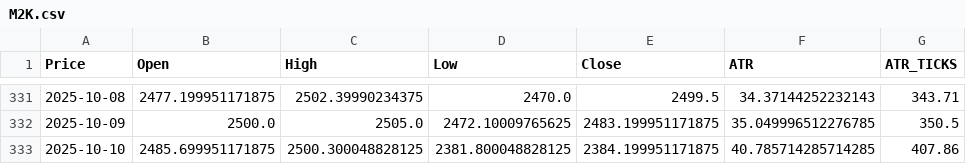
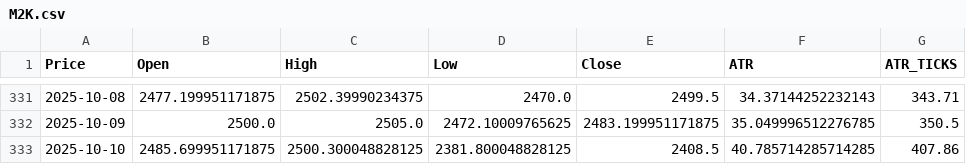
Before and after one commit to tusiklavan13/QuickLot, a CSV file: history/M2K.csv, drawn as a sheet; only a part is shown, gaps mark what is left out; the diff names each change by its address in the sheet, - before the commit and + after, or states it on an @@ line.

```diff
--- a/history/M2K.csv
+++ b/history/M2K.csv
-E333 (Close): 2384.199951171875
+E333 (Close): 2408.5
```
Also changed, not shown: history/GC.csv, history/MGC.csv, 16 other files.
